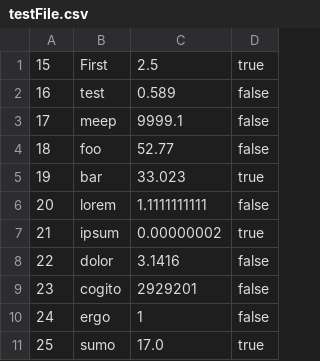
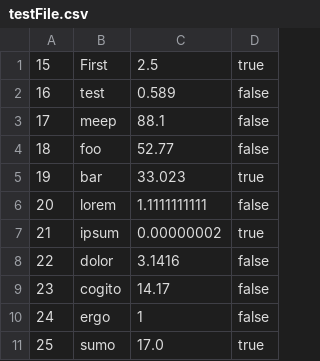
Before and after one commit to Protossoario/binedu, a CSV file: testFile.csv, drawn as a sheet.

```diff
--- a/testFile.csv
+++ b/testFile.csv
@@ -2,3 +2,3 @@
 16,test,0.589,false
-17,meep,9999.1,false
+17,meep,88.1,false
 18,foo,52.77,false
@@ -8,3 +8,3 @@
 22,dolor,3.1416,false
-23,cogito,2929201,false
+23,cogito,14.17,false
 24,ergo,1,false
```
Also changed, not shown: 3 other files.
